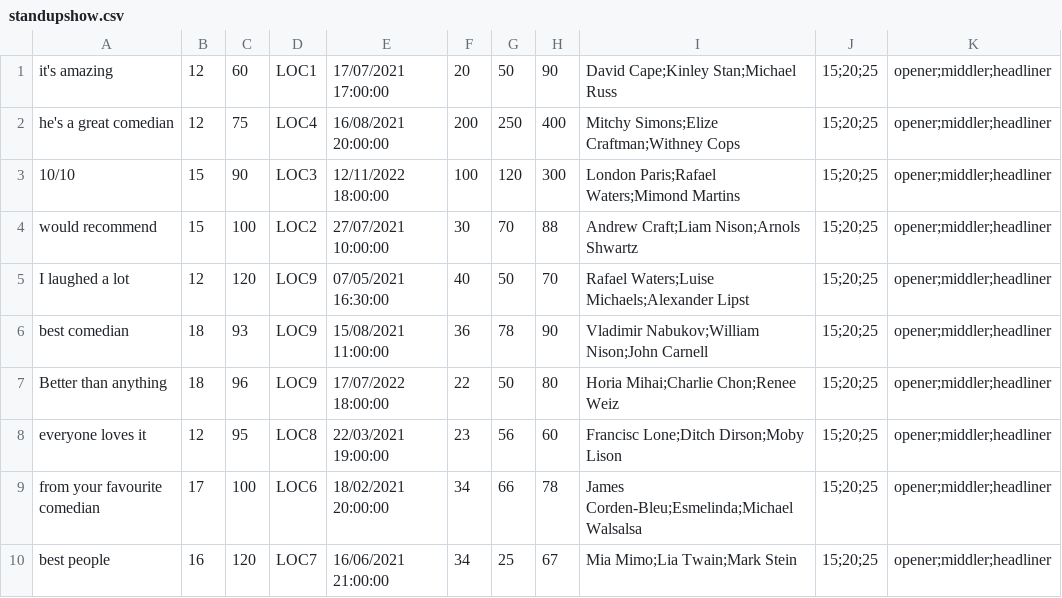
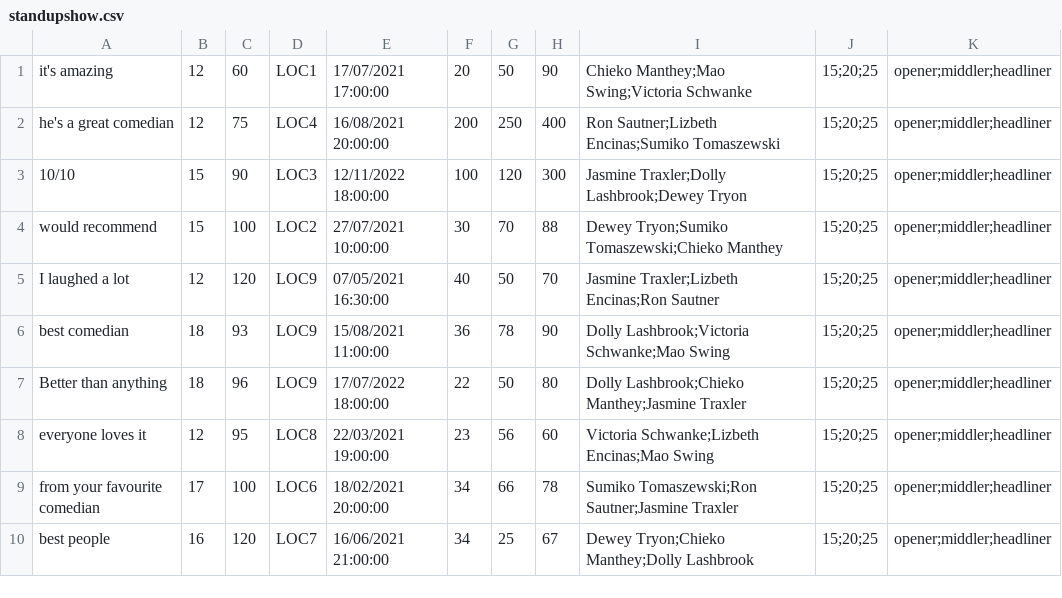
Before and after one commit to dianagrigore/Nevent, a CSV file: resource/input/standupshow.csv, drawn as a sheet.

```diff
--- a/resource/input/standupshow.csv
+++ b/resource/input/standupshow.csv
@@ -1,10 +1,10 @@
-it's amazing,12,60,LOC1,17/07/2021 17:00:00,20,50,90,David Cape;Kinley Stan;Michael Russ,15;20;25,opener;middler;headliner
-he's a great comedian,12,75,LOC4,16/08/2021 20:00:00,200,250,400,Mitchy Simons;Elize Craftman;Withney Cops,15;20;25,opener;middler;headliner
-10/10,15,90,LOC3,12/11/2022 18:00:00,100,120,300,London Paris;Rafael Waters;Mimond Martins,15;20;25,opener;middler;headliner
-would recommend,15,100,LOC2,27/07/2021 10:00:00,30,70,88,Andrew Craft;Liam Nison;Arnols Shwartz,15;20;25,opener;middler;headliner
-I laughed a lot,12,120,LOC9,07/05/2021 16:30:00,40,50,70,Rafael Waters;Luise Michaels;Alexander Lipst,15;20;25,opener;middler;headliner
-best comedian,18,93,LOC9,15/08/2021 11:00:00,36,78,90,Vladimir Nabukov;William Nison;John Carnell,15;20;25,opener;middler;headliner
-Better than anything,18,96,LOC9,17/07/2022 18:00:00,22,50,80,Horia Mihai;Charlie Chon;Renee Weiz,15;20;25,opener;middler;headliner
-everyone loves it,12,95,LOC8,22/03/2021 19:00:00,23,56,60,Francisc Lone;Ditch Dirson;Moby Lison,15;20;25,opener;middler;headliner
-from your favourite comedian,17,100,LOC6,18/02/2021 20:00:00,34,66,78,James Corden-Bleu;Esmelinda;Michael Walsalsa,15;20;25,opener;middler;headliner
-best people,16,120,LOC7,16/06/2021 21:00:00,34,25,67,Mia Mimo;Lia Twain;Mark Stein,15;20;25,opener;middler;headliner
+it's amazing,12,60,LOC1,17/07/2021 17:00:00,20,50,90,Chieko Manthey;Mao Swing;Victoria Schwanke,15;20;25,opener;middler;headliner
+he's a great comedian,12,75,LOC4,16/08/2021 20:00:00,200,250,400,Ron Sautner;Lizbeth Encinas;Sumiko Tomaszewski,15;20;25,opener;middler;headliner
+10/10,15,90,LOC3,12/11/2022 18:00:00,100,120,300,Jasmine Traxler;Dolly Lashbrook;Dewey Tryon,15;20;25,opener;middler;headliner
+would recommend,15,100,LOC2,27/07/2021 10:00:00,30,70,88,Dewey Tryon;Sumiko Tomaszewski;Chieko Manthey,15;20;25,opener;middler;headliner
+I laughed a lot,12,120,LOC9,07/05/2021 16:30:00,40,50,70,Jasmine Traxler;Lizbeth Encinas;Ron Sautner,15;20;25,opener;middler;headliner
+best comedian,18,93,LOC9,15/08/2021 11:00:00,36,78,90,Dolly Lashbrook;Victoria Schwanke;Mao Swing,15;20;25,opener;middler;headliner
+Better than anything,18,96,LOC9,17/07/2022 18:00:00,22,50,80,Dolly Lashbrook;Chieko Manthey;Jasmine Traxler,15;20;25,opener;middler;headliner
+everyone loves it,12,95,LOC8,22/03/2021 19:00:00,23,56,60,Victoria Schwanke;Lizbeth Encinas;Mao Swing,15;20;25,opener;middler;headliner
+from your favourite comedian,17,100,LOC6,18/02/2021 20:00:00,34,66,78,Sumiko Tomaszewski;Ron Sautner;Jasmine Traxler,15;20;25,opener;middler;headliner
+best people,16,120,LOC7,16/06/2021 21:00:00,34,25,67,Dewey Tryon;Chieko Manthey;Dolly Lashbrook,15;20;25,opener;middler;headliner
```
Also changed, not shown: resource/audit_output.csv, 10 other files.
